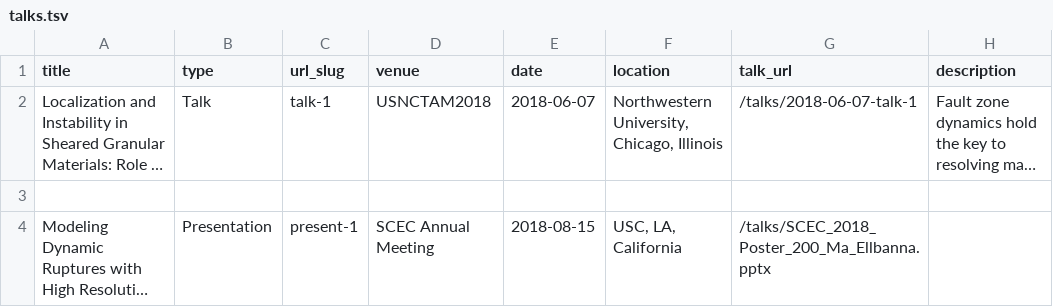
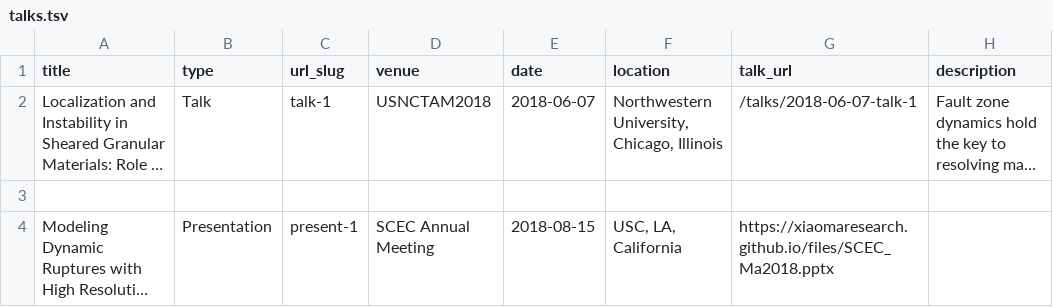
Before and after one commit to XiaoMaResearch/XiaoMaResearch.github.io, a TSV file: markdown_generator/talks.tsv, drawn as a sheet; long unchanged cells end in …; the diff names each change by its address in the sheet, - before the commit and + after, or states it on an @@ line.

Commit message:
talk2

```diff
--- a/markdown_generator/talks.tsv
+++ b/markdown_generator/talks.tsv
-G4 (talk_url): /talks/SCEC_2018_Poster_200_Ma_Ellbanna.pptx
+G4 (talk_url): https://xiaomaresearch.github.io/files/SCEC_Ma2018.pptx
```
Also changed, not shown: 2 other files.
